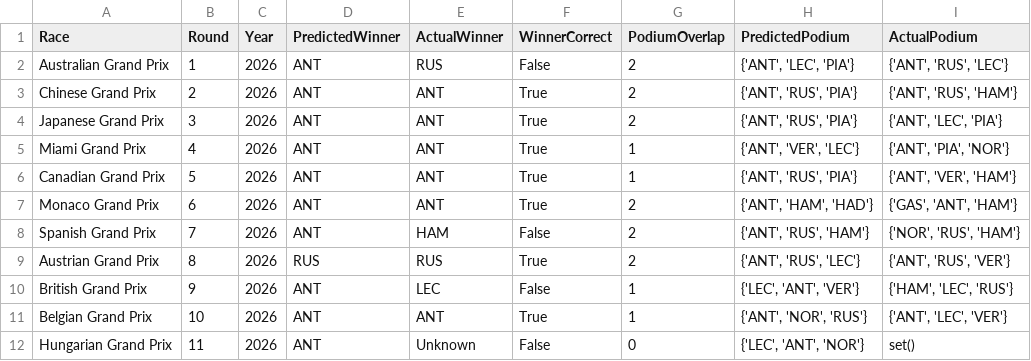
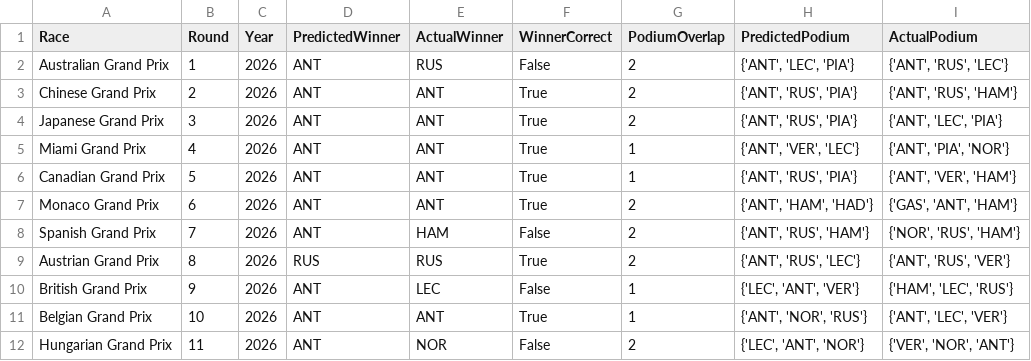
Before and after one commit to Raina-Mangat/Pitwall2026, a CSV file: model_accuracy_log.csv, drawn as a sheet.

Commit message:
Use upsert for model accuracy log

```diff
--- a/model_accuracy_log.csv
+++ b/model_accuracy_log.csv
@@ -11,2 +11,2 @@ British Grand Prix,9,2026,ANT,LEC,False,1,"{'LEC', 'ANT', 'VER'}","{'HAM', 'LEC'
 Belgian Grand Prix,10,2026,ANT,ANT,True,1,"{'ANT', 'NOR', 'RUS'}","{'ANT', 'LEC', 'VER'}"
-Hungarian Grand Prix,11,2026,ANT,Unknown,False,0,"{'LEC', 'ANT', 'NOR'}",set()
+Hungarian Grand Prix,11,2026,ANT,NOR,False,2,"{'LEC', 'ANT', 'NOR'}","{'VER', 'NOR', 'ANT'}"
```
Also changed, not shown: 1 other file.
